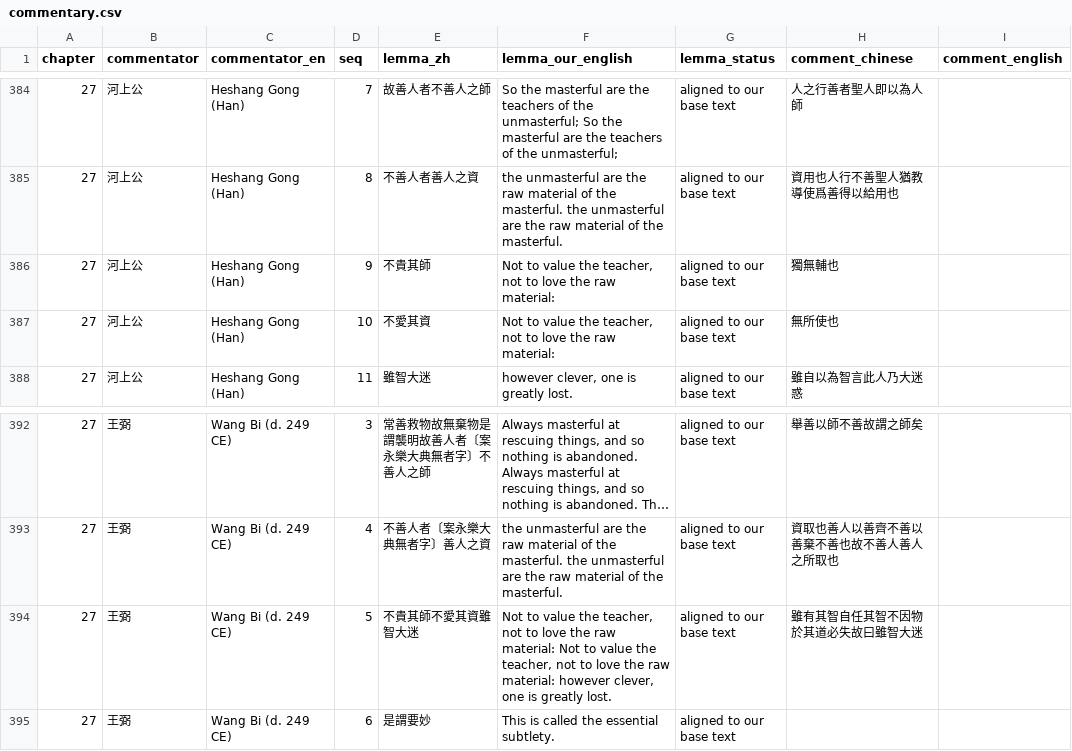
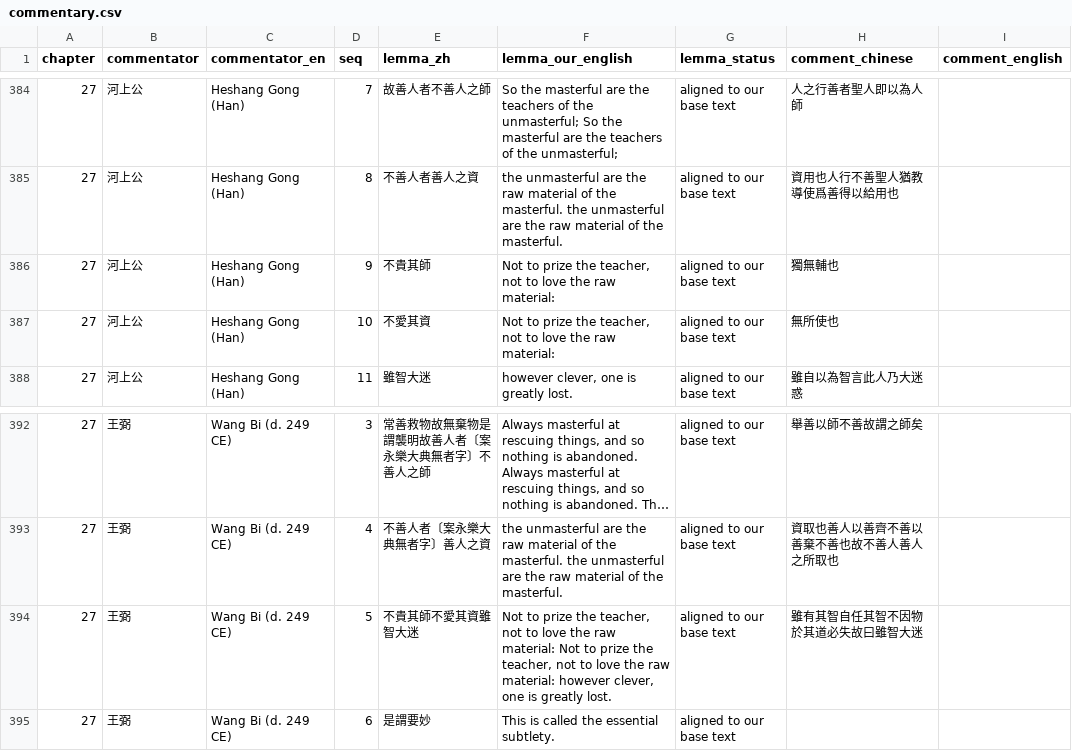
Before and after one commit to opencosmos-ai/taoteching, a CSV file: data/commentary.csv, drawn as a sheet; only a part is shown, gaps mark what is left out; long unchanged cells end in ….

```diff
--- a/data/commentary.csv
+++ b/data/commentary.csv
@@ -385,4 +385,4 @@ chapter,commentator,commentator_en,seq,lemma_zh,lemma_our_english,lemma_status,c
 27,河上公,Heshang Gong (Han),8,不善人者善人之資,the unmasterful are the raw material of the masterful. the unmasterful are the raw material of the masterful.,aligned to our base text,資用也人行不善聖人猶教導使爲善得以給用也,
-27,河上公,Heshang Gong (Han),9,不貴其師,"Not to value the teacher, not to love the raw material:",aligned to our base text,獨無輔也,
-27,河上公,Heshang Gong (Han),10,不愛其資,"Not to value the teacher, not to love the raw material:",aligned to our base text,無所使也,
+27,河上公,Heshang Gong (Han),9,不貴其師,"Not to prize the teacher, not to love the raw material:",aligned to our base text,獨無輔也,
+27,河上公,Heshang Gong (Han),10,不愛其資,"Not to prize the teacher, not to love the raw material:",aligned to our base text,無所使也,
 27,河上公,Heshang Gong (Han),11,雖智大迷,"however clever, one is greatly lost.",aligned to our base text,雖自以為智言此人乃大迷惑,
@@ -393,3 +393,3 @@ chapter,commentator,commentator_en,seq,lemma_zh,lemma_our_english,lemma_status,c
 27,王弼,Wang Bi (d. 249 CE),4,不善人者〔案永樂大典無者字〕善人之資,the unmasterful are the raw material of the masterful. the unmasterful are the raw material of the masterful.,aligned to our base text,資取也善人以善齊不善以善棄不善也故不善人善人之所取也,
-27,王弼,Wang Bi (d. 249 CE),5,不貴其師不愛其資雖智大迷,"Not to value the teacher, not to love the raw material: Not to value the teacher, not to love the raw material: however clever, one is greatly lost.",aligned to our base text,雖有其智自任其智不因物於其道必失故曰雖智大迷,
+27,王弼,Wang Bi (d. 249 CE),5,不貴其師不愛其資雖智大迷,"Not to prize the teacher, not to love the raw material: Not to prize the teacher, not to love the raw material: however clever, one is greatly lost.",aligned to our base text,雖有其智自任其智不因物於其道必失故曰雖智大迷,
 27,王弼,Wang Bi (d. 249 CE),6,是謂要妙,This is called the essential subtlety.,aligned to our base text,,
```
Also changed, not shown: data/lines.csv, data/locked-renderings.csv, 7 other files.
